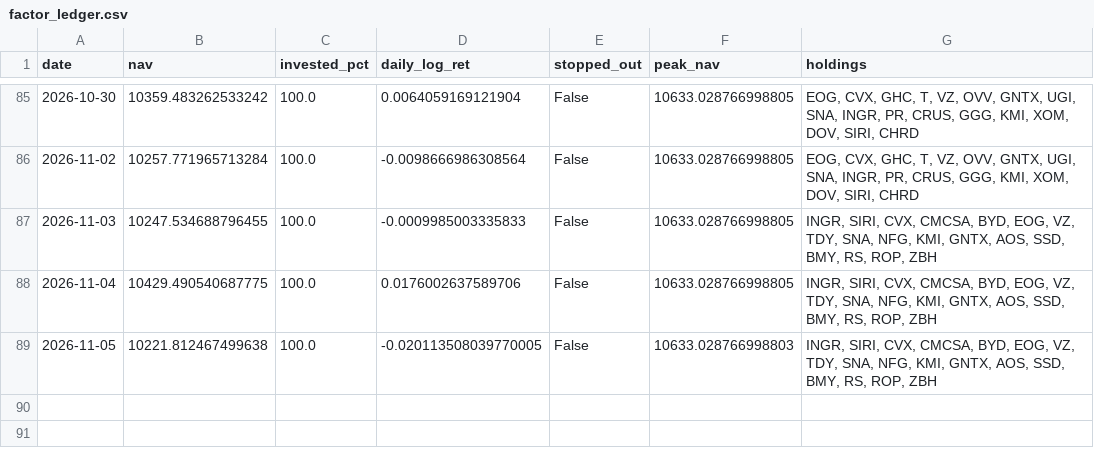
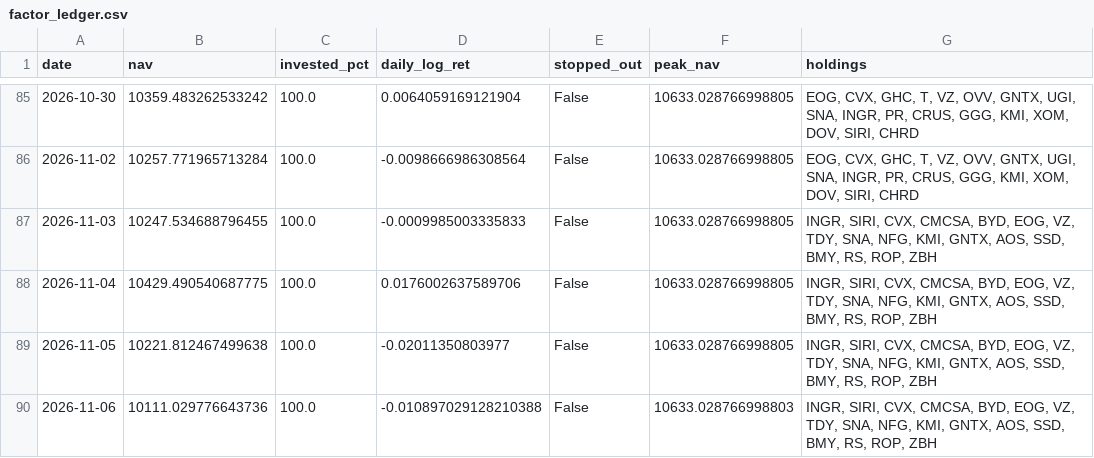
Before and after one commit to Mariokeyrouz/market-dashboard-otp2-paper-trading-, a CSV file: factor_ledger.csv, drawn as a sheet; only a part is shown, gaps mark what is left out.

```diff
--- a/factor_ledger.csv
+++ b/factor_ledger.csv
@@ -88,2 +88,3 @@ date,nav,invested_pct,daily_log_ret,stopped_out,peak_nav,holdings
 2026-11-04,10429.490540687775,100.0,0.0176002637589706,False,10633.028766998805,"INGR, SIRI, CVX, CMCSA, BYD, EOG, VZ, TDY, SNA, NFG, KMI, GNTX, AOS, SSD, BMY, RS, ROP, ZBH"
-2026-11-05,10221.812467499638,100.0,-0.020113508039770005,False,10633.028766998803,"INGR, SIRI, CVX, CMCSA, BYD, EOG, VZ, TDY, SNA, NFG, KMI, GNTX, AOS, SSD, BMY, RS, ROP, ZBH"
+2026-11-05,10221.812467499638,100.0,-0.02011350803977,False,10633.028766998805,"INGR, SIRI, CVX, CMCSA, BYD, EOG, VZ, TDY, SNA, NFG, KMI, GNTX, AOS, SSD, BMY, RS, ROP, ZBH"
+2026-11-06,10111.029776643736,100.0,-0.010897029128210388,False,10633.028766998803,"INGR, SIRI, CVX, CMCSA, BYD, EOG, VZ, TDY, SNA, NFG, KMI, GNTX, AOS, SSD, BMY, RS, ROP, ZBH"
```
Also changed, not shown: four_pillar_ledger.csv, paper_ledger.csv, 10 other files.
